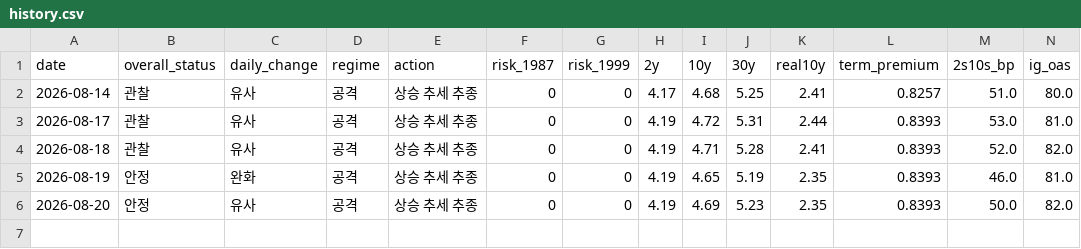
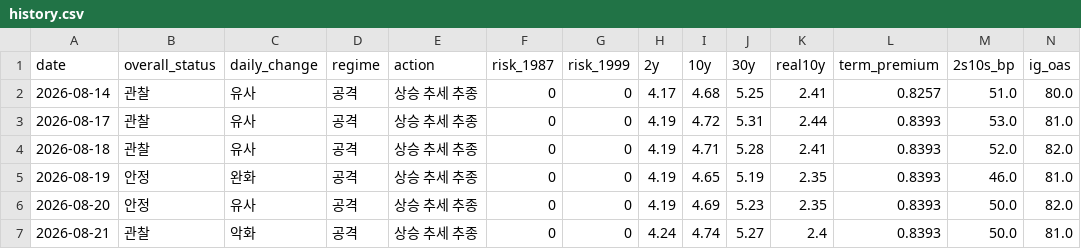
Before and after one commit to economistkyul/ai-cycle-risk-dashboard, a CSV file: data/history.csv, drawn as a sheet; only a part is shown; rows hold the shown columns only; the diff names each change by its address in the sheet, - before the commit and + after, or states it on an @@ line.

```diff
--- a/data/history.csv
+++ b/data/history.csv
+row 7: 2026-08-21 | 관찰 | 악화 | 공격 | 상승 추세 추종 | 0 | 0 | 4.24 | 4.74 | 5.27 | 2.4 | 0.8393 | 50.0 | 81.0
```
Also changed, not shown: 2 other files.
